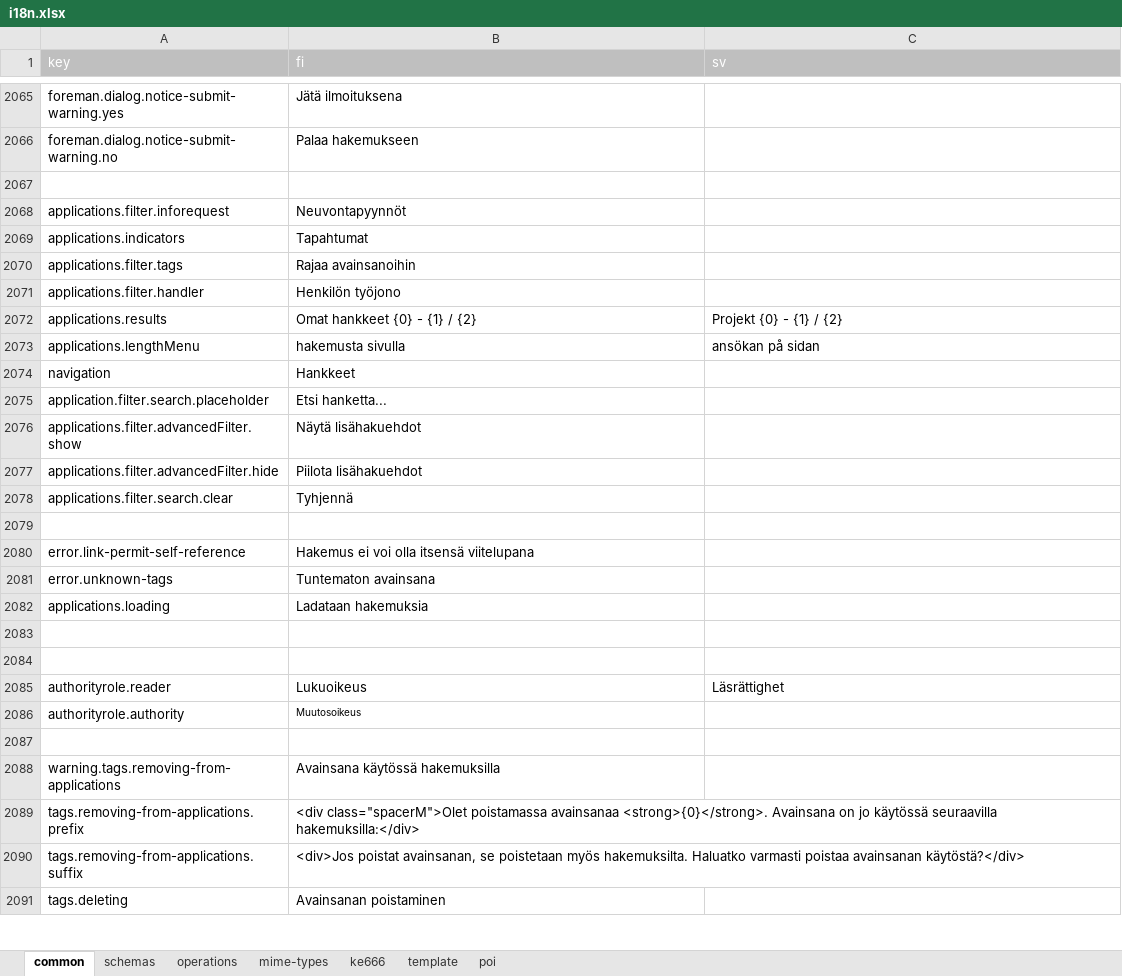
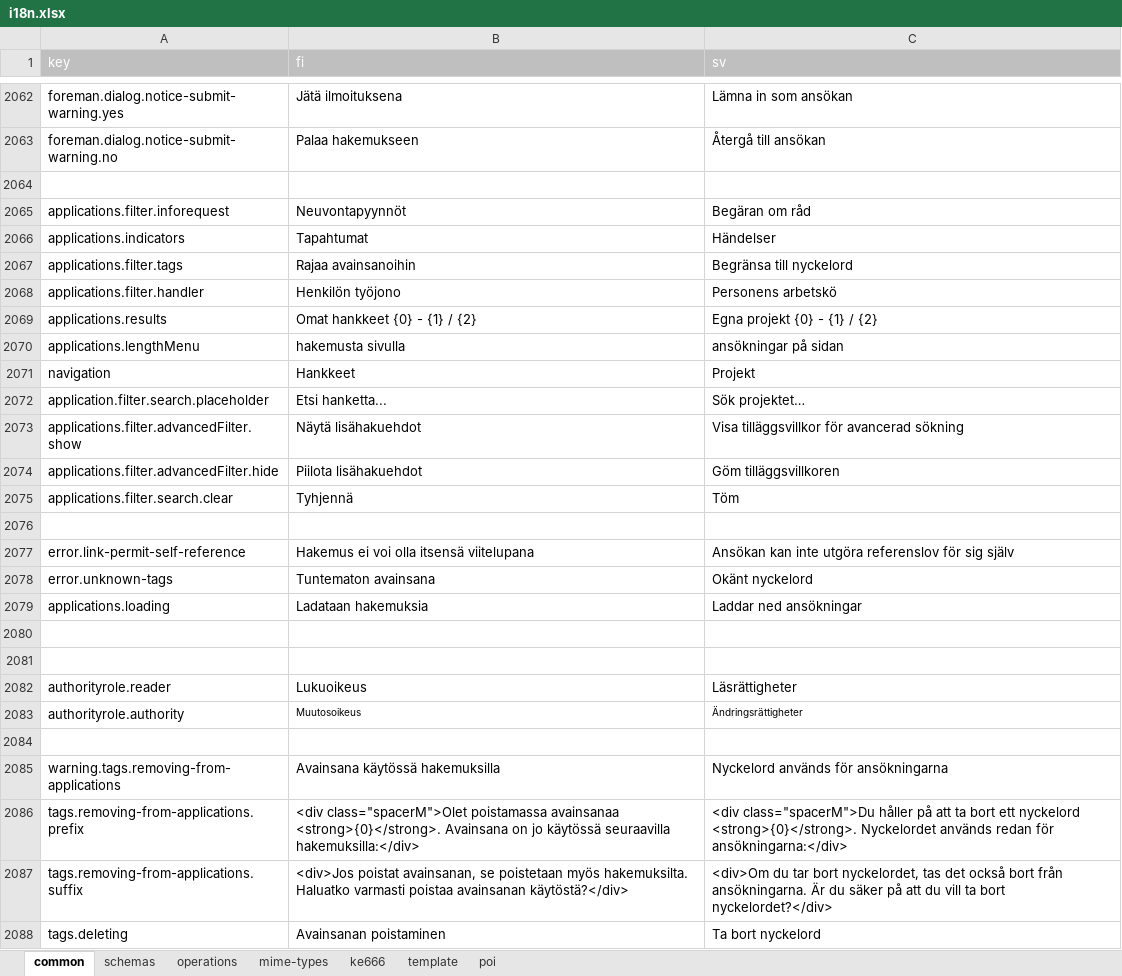
Before and after one commit to lupapiste/lupapiste, an Excel workbook: resources/i18n.xlsx, sheet common, drawn as a sheet; only a part is shown, gaps mark what is left out; values as stored, in another font and other column widths than the file's, no borders; conditional formats not drawn; addresses are those after the commit; the diff covers the shown part only; the diff names each change by its address in the sheet, - before the commit and + after, or states it on an @@ line.

```diff
--- a/resources/i18n.xlsx (sheet common)
+++ b/resources/i18n.xlsx (sheet common)
-C2062 (sv): (empty)
+C2062 (sv): Lämna in som ansökan
-C2063 (sv): (empty)
+C2063 (sv): Återgå till ansökan
-C2065 (sv): (empty)
+C2065 (sv): Begäran om råd
-C2066 (sv): (empty)
+C2066 (sv): Händelser
-C2067 (sv): (empty)
+C2067 (sv): Begränsa till nyckelord
-C2068 (sv): (empty)
+C2068 (sv): Personens arbetskö
-C2069 (sv): Projekt {0} - {1} / {2}
+C2069 (sv): Egna projekt {0} - {1} / {2}
-C2070 (sv): ansökan på sidan
+C2070 (sv): ansökningar på sidan
-C2071 (sv): (empty)
+C2071 (sv): Projekt
-C2072 (sv): (empty)
+C2072 (sv): Sök projektet…
-C2073 (sv): (empty)
+C2073 (sv): Visa tilläggsvillkor för avancerad sökning
-C2074 (sv): (empty)
+C2074 (sv): Göm tilläggsvillkoren
-C2075 (sv): (empty)
+C2075 (sv): Töm
-C2077 (sv): (empty)
+C2077 (sv): Ansökan kan inte utgöra referenslov för sig själv
-C2078 (sv): (empty)
+C2078 (sv): Okänt nyckelord
-C2079 (sv): (empty)
+C2079 (sv): Laddar ned ansökningar
-C2082 (sv): Läsrättighet
+C2082 (sv): Läsrättigheter
-C2083 (sv): (empty)
+C2083 (sv): Ändringsrättigheter
-C2085 (sv): (empty)
+C2085 (sv): Nyckelord används för ansökningarna
-C2086 (sv): (empty)
+C2086 (sv): <div class="spacerM">Du håller på att ta bort ett nyckelord <strong>{0}</strong>. Nyckelordet används redan för ansökningarna:</div>
-C2087 (sv): (empty)
+C2087 (sv): <div>Om du tar bort nyckelordet, tas det också bort från ansökningarna. Är du säker på att du vill ta bort nyckelordet?</div>
-C2088 (sv): (empty)
+C2088 (sv): Ta bort nyckelord
```
Also changed, not shown: 3 removed rows, 44 edited cells and cell formats elsewhere in this sheet, sheet operations.
